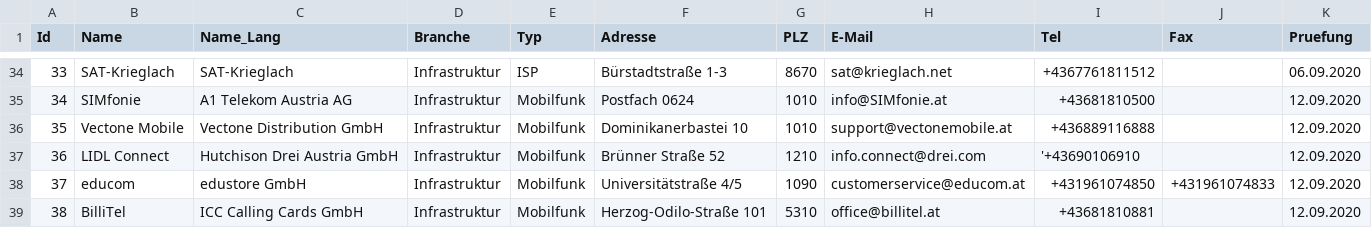
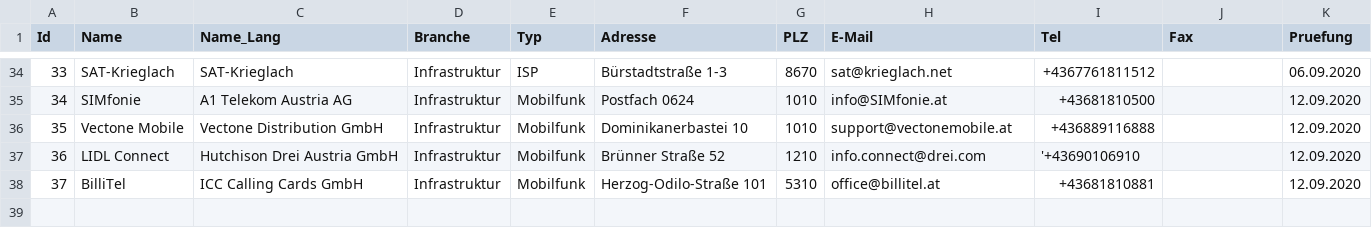
Before and after one commit to cyber-perikarp/auskunftsbegehren_at_adressen, a CSV file: privat/infrastruktur.csv, drawn as a sheet; only a part is shown, gaps mark what is left out; removed rows and columns are numbered as before the commit, all else as after; the diff names each change by its address in the sheet, - before the commit and + after, or states it on an @@ line.

Commit message:
Privat: Educom doppelt

```diff
--- a/privat/infrastruktur.csv
+++ b/privat/infrastruktur.csv
-row 38: 37 | educom | edustore GmbH | Infrastruktur | Mobilfunk | Universitätstraße 4/5 | 1090 | customerservice@educom.at | +431961074850 | +431961074833 | 12.09.2020
@@ column A (Id) renumbered from row 38 down @@
```
